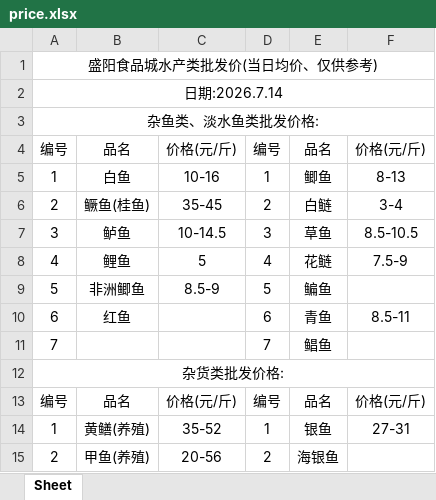
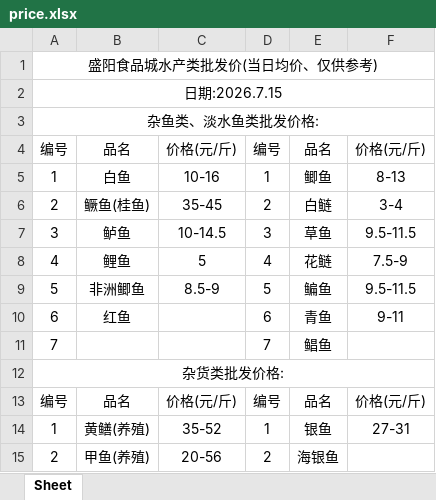
Before and after one commit to DTxiaweibing/TIMU, an Excel workbook: price.xlsx, sheet Sheet, drawn as a sheet; only a part is shown; values as stored, in another font and other column widths than the file's, no borders; the diff covers the shown part only; the diff names each change by its address in the sheet, - before the commit and + after, or states it on an @@ line.

```diff
--- a/price.xlsx (sheet Sheet)
+++ b/price.xlsx (sheet Sheet)
-A2: 日期:2026.7.14
+A2: 日期:2026.7.15
-F7: 8.5-10.5
+F7: 9.5-11.5
-F9: (empty)
+F9: 9.5-11.5
-F10: 8.5-11
+F10: 9-11
```
Also changed, not shown: 17 edited cells elsewhere in this sheet.
